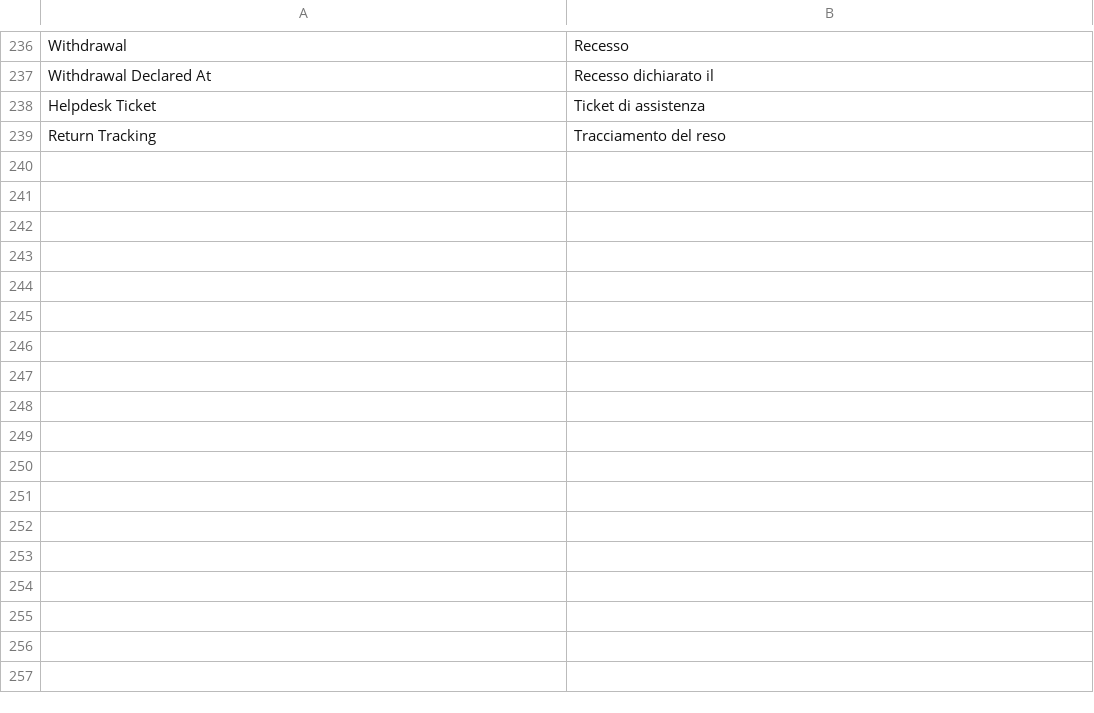
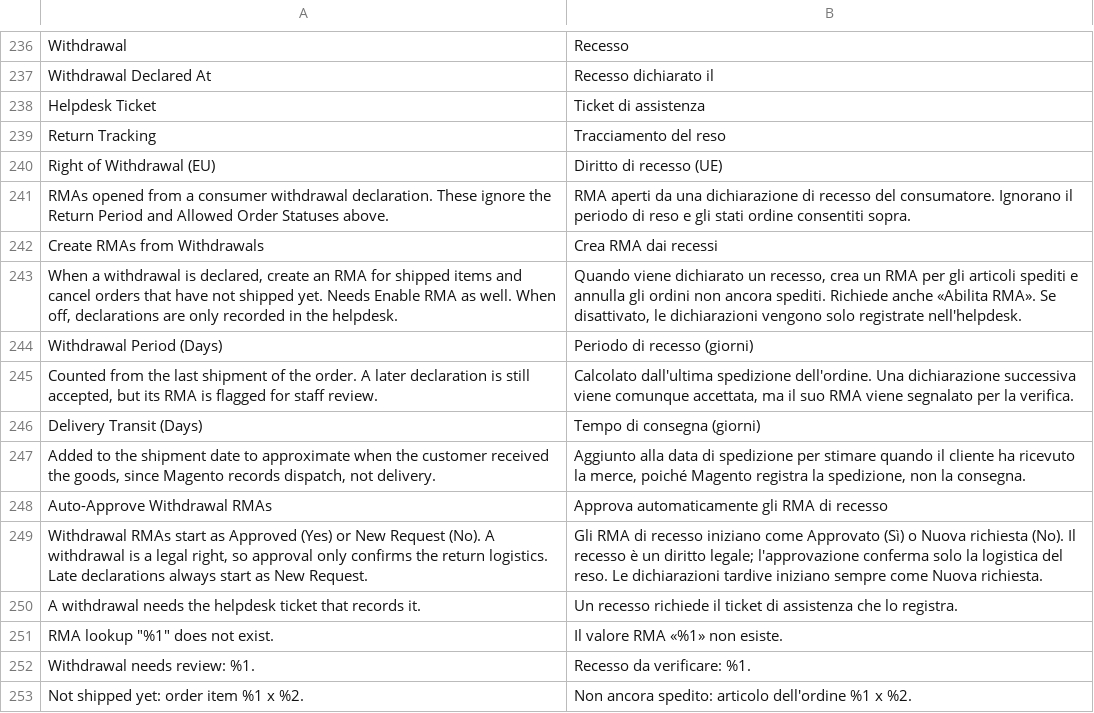
Before and after one commit to magenxcommerce/module-rma, a CSV file: i18n/it_IT.csv, drawn as a sheet; only a part is shown, gaps mark what is left out.

```diff
--- a/i18n/it_IT.csv
+++ b/i18n/it_IT.csv
@@ -239 +239,15 @@
 "Return Tracking","Tracciamento del reso"
+"Right of Withdrawal (EU)","Diritto di recesso (UE)"
+"RMAs opened from a consumer withdrawal declaration. These ignore the Return Period and Allowed Order Statuses above.","RMA aperti da una dichiarazione di recesso del consumatore. Ignorano il periodo di reso e gli stati ordine consentiti sopra."
+"Create RMAs from Withdrawals","Crea RMA dai recessi"
+"When a withdrawal is declared, create an RMA for shipped items and cancel orders that have not shipped yet. Needs Enable RMA as well. When off, declarations are only recorded in the helpdesk.","Quando viene dichiarato un recesso, crea un RMA per gli articoli spediti e annulla gli ordini non ancora spediti. Richiede anche «Abilita RMA». Se disattivato, le dichiarazioni vengono solo registrate nell'helpdesk."
+"Withdrawal Period (Days)","Periodo di recesso (giorni)"
+"Counted from the last shipment of the order. A later declaration is still accepted, but its RMA is flagged for staff review.","Calcolato dall'ultima spedizione dell'ordine. Una dichiarazione successiva viene comunque accettata, ma il suo RMA viene segnalato per la verifica."
+"Delivery Transit (Days)","Tempo di consegna (giorni)"
+"Added to the shipment date to approximate when the customer received the goods, since Magento records dispatch, not delivery.","Aggiunto alla data di spedizione per stimare quando il cliente ha ricevuto la merce, poiché Magento registra la spedizione, non la consegna."
+"Auto-Approve Withdrawal RMAs","Approva automaticamente gli RMA di recesso"
+"Withdrawal RMAs start as Approved (Yes) or New Request (No). A withdrawal is a legal right, so approval only confirms the return logistics. Late declarations always start as New Request.","Gli RMA di recesso iniziano come Approvato (Sì) o Nuova richiesta (No). Il recesso è un diritto legale; l'approvazione conferma solo la logistica del reso. Le dichiarazioni tardive iniziano sempre come Nuova richiesta."
+"A withdrawal needs the helpdesk ticket that records it.","Un recesso richiede il ticket di assistenza che lo registra."
+"RMA lookup ""%1"" does not exist.","Il valore RMA «%1» non esiste."
+"Withdrawal needs review: %1.","Recesso da verificare: %1."
+"Not shipped yet: order item %1 x %2.","Non ancora spedito: articolo dell'ordine %1 x %2."
```
Also changed, not shown: i18n/de_DE.csv, i18n/es_ES.csv, 9 other files.
